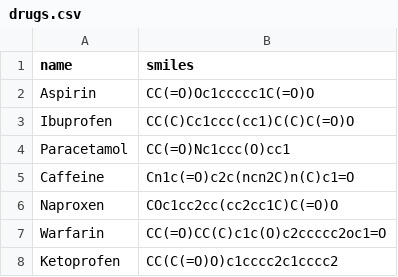
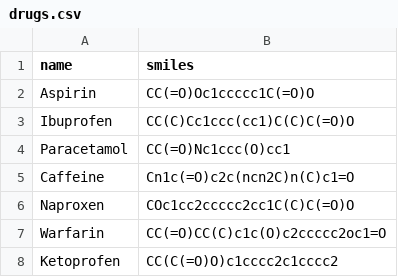
Before and after one commit to xavierclementegarcia/ADMETShiny, a CSV file: package/inst/extdata/drugs.csv, drawn as a sheet; only a part is shown.

```diff
--- a/package/inst/extdata/drugs.csv
+++ b/package/inst/extdata/drugs.csv
@@ -5,3 +5,3 @@ Paracetamol,CC(=O)Nc1ccc(O)cc1
 Caffeine,Cn1c(=O)c2c(ncn2C)n(C)c1=O
-Naproxen,COc1cc2cc(cc2cc1C)C(=O)O
+Naproxen,COc1cc2ccccc2cc1C(C)C(=O)O
 Warfarin,CC(=O)CC(C)c1c(O)c2ccccc2oc1=O
```
Also changed, not shown: 50 other files.
